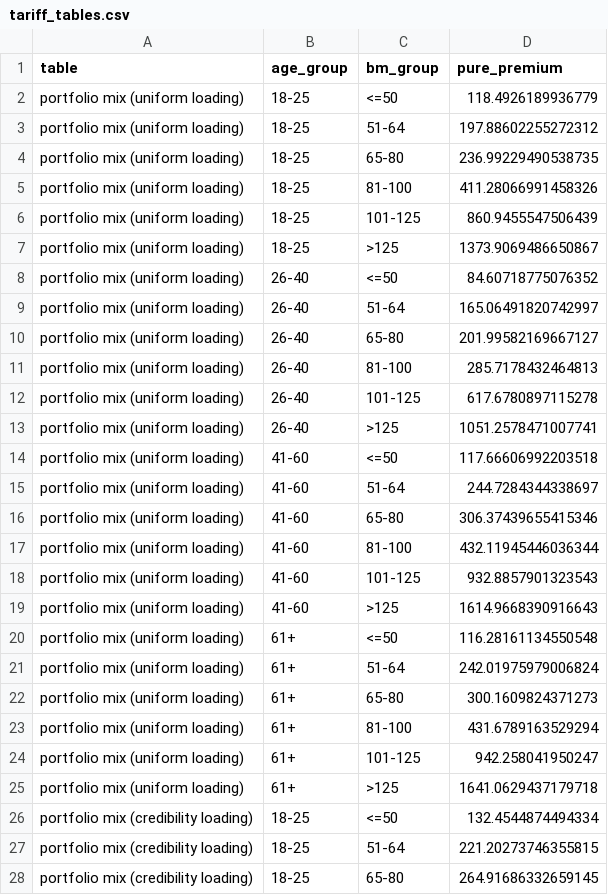
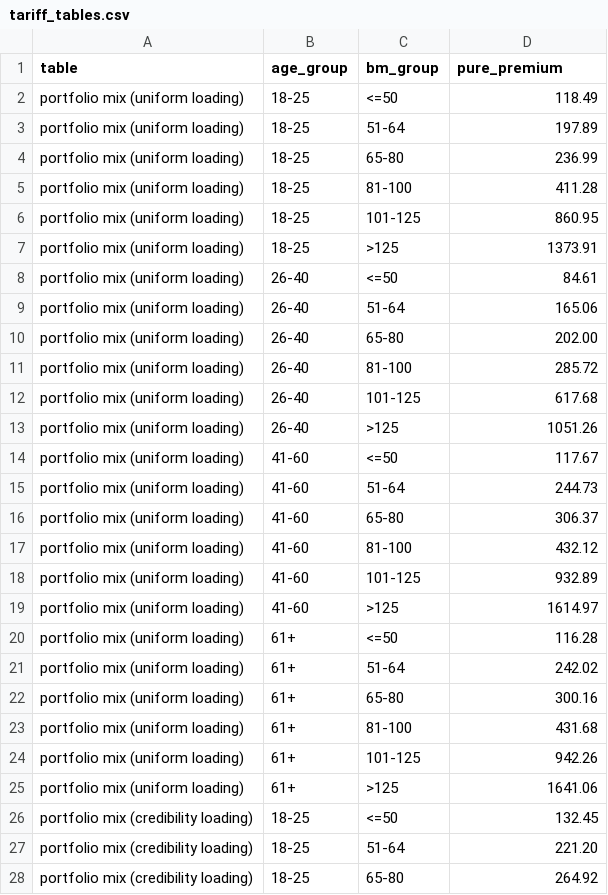
Before and after one commit to Code12chris/insurance-pricing-analytics, a CSV file: tariff_tables.csv, drawn as a sheet; only a part is shown; the diff covers the shown part only.

```diff
--- a/tariff_tables.csv
+++ b/tariff_tables.csv
@@ -1,28 +1,28 @@
 table,age_group,bm_group,pure_premium
-portfolio mix (uniform loading),18-25,<=50,118.4926189936779
-portfolio mix (uniform loading),18-25,51-64,197.88602255272312
-portfolio mix (uniform loading),18-25,65-80,236.99229490538735
-portfolio mix (uniform loading),18-25,81-100,411.28066991458326
-portfolio mix (uniform loading),18-25,101-125,860.9455547506439
-portfolio mix (uniform loading),18-25,>125,1373.9069486650867
-portfolio mix (uniform loading),26-40,<=50,84.60718775076352
-portfolio mix (uniform loading),26-40,51-64,165.06491820742997
-portfolio mix (uniform loading),26-40,65-80,201.99582169667127
-portfolio mix (uniform loading),26-40,81-100,285.7178432464813
-portfolio mix (uniform loading),26-40,101-125,617.6780897115278
-portfolio mix (uniform loading),26-40,>125,1051.2578471007741
-portfolio mix (uniform loading),41-60,<=50,117.66606992203518
-portfolio mix (uniform loading),41-60,51-64,244.7284344338697
-portfolio mix (uniform loading),41-60,65-80,306.37439655415346
-portfolio mix (uniform loading),41-60,81-100,432.11945446036344
-portfolio mix (uniform loading),41-60,101-125,932.8857901323543
-portfolio mix (uniform loading),41-60,>125,1614.9668390916643
-portfolio mix (uniform loading),61+,<=50,116.28161134550548
-portfolio mix (uniform loading),61+,51-64,242.01975979006824
-portfolio mix (uniform loading),61+,65-80,300.1609824371273
-portfolio mix (uniform loading),61+,81-100,431.6789163529294
-portfolio mix (uniform loading),61+,101-125,942.258041950247
-portfolio mix (uniform loading),61+,>125,1641.0629437179718
-portfolio mix (credibility loading),18-25,<=50,132.4544874494334
-portfolio mix (credibility loading),18-25,51-64,221.20273746355815
-portfolio mix (credibility loading),18-25,65-80,264.91686332659145
+portfolio mix (uniform loading),18-25,<=50,118.49
+portfolio mix (uniform loading),18-25,51-64,197.89
+portfolio mix (uniform loading),18-25,65-80,236.99
+portfolio mix (uniform loading),18-25,81-100,411.28
+portfolio mix (uniform loading),18-25,101-125,860.95
+portfolio mix (uniform loading),18-25,>125,1373.91
+portfolio mix (uniform loading),26-40,<=50,84.61
+portfolio mix (uniform loading),26-40,51-64,165.06
+portfolio mix (uniform loading),26-40,65-80,202.00
+portfolio mix (uniform loading),26-40,81-100,285.72
+portfolio mix (uniform loading),26-40,101-125,617.68
+portfolio mix (uniform loading),26-40,>125,1051.26
+portfolio mix (uniform loading),41-60,<=50,117.67
+portfolio mix (uniform loading),41-60,51-64,244.73
+portfolio mix (uniform loading),41-60,65-80,306.37
+portfolio mix (uniform loading),41-60,81-100,432.12
+portfolio mix (uniform loading),41-60,101-125,932.89
+portfolio mix (uniform loading),41-60,>125,1614.97
+portfolio mix (uniform loading),61+,<=50,116.28
+portfolio mix (uniform loading),61+,51-64,242.02
+portfolio mix (uniform loading),61+,65-80,300.16
+portfolio mix (uniform loading),61+,81-100,431.68
+portfolio mix (uniform loading),61+,101-125,942.26
+portfolio mix (uniform loading),61+,>125,1641.06
+portfolio mix (credibility loading),18-25,<=50,132.45
+portfolio mix (credibility loading),18-25,51-64,221.20
+portfolio mix (credibility loading),18-25,65-80,264.92
```
Also changed, not shown: 117 edited cells elsewhere in this file, 1 other file.
